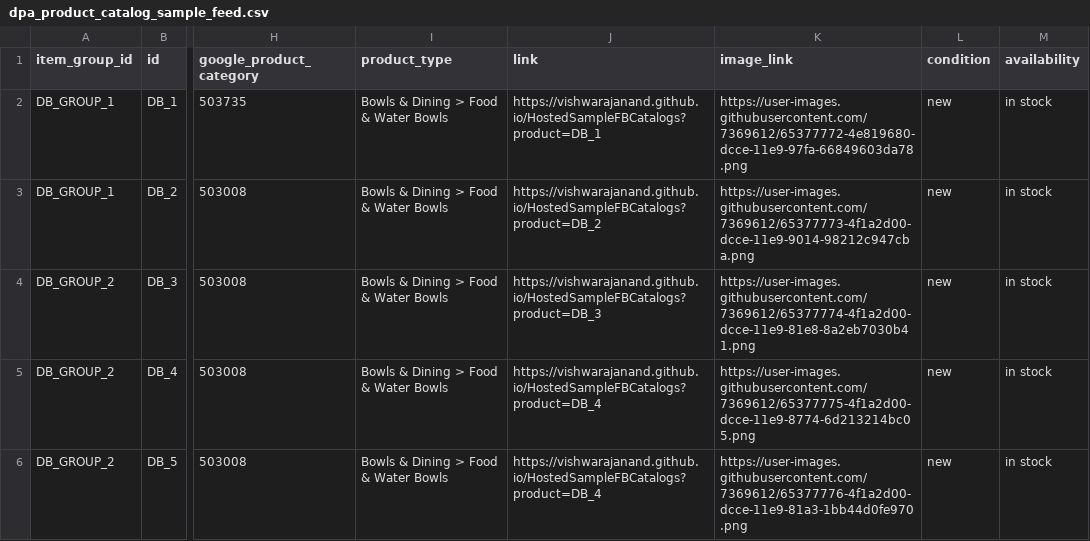
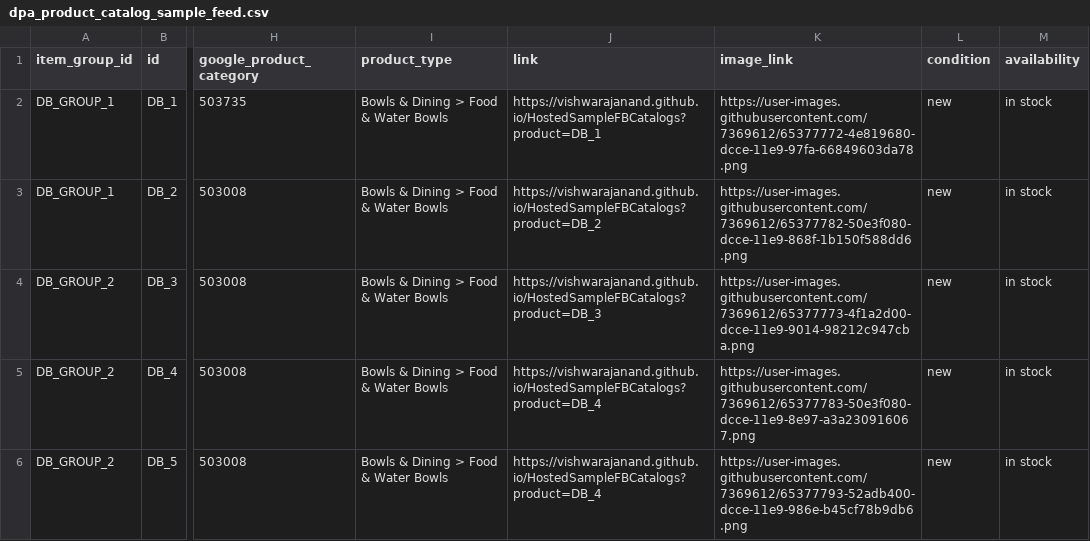
Before and after one commit to vishwarajanand/HostedFBCatalog, a CSV file: dpa_product_catalog_sample_feed.csv, drawn as a sheet; only a part is shown, gaps mark what is left out; the diff names each change by its address in the sheet, - before the commit and + after, or states it on an @@ line.

Commit message:
Update dpa_product_catalog_sample_feed.csv

```diff
--- a/dpa_product_catalog_sample_feed.csv
+++ b/dpa_product_catalog_sample_feed.csv
-K3 (image_link): https://user-images.githubusercontent.com/7369612/65377773-4f1a2d00-dcce-11e9-9014-98212c947cba.png
+K3 (image_link): https://user-images.githubusercontent.com/7369612/65377782-50e3f080-dcce-11e9-868f-1b150f588dd6.png
-K4 (image_link): https://user-images.githubusercontent.com/7369612/65377774-4f1a2d00-dcce-11e9-81e8-8a2eb7030b41.png
+K4 (image_link): https://user-images.githubusercontent.com/7369612/65377773-4f1a2d00-dcce-11e9-9014-98212c947cba.png
-K5 (image_link): https://user-images.githubusercontent.com/7369612/65377775-4f1a2d00-dcce-11e9-8774-6d213214bc05.png
+K5 (image_link): https://user-images.githubusercontent.com/7369612/65377783-50e3f080-dcce-11e9-8e97-a3a230916067.png
-K6 (image_link): https://user-images.githubusercontent.com/7369612/65377776-4f1a2d00-dcce-11e9-81a3-1bb44d0fe970.png
+K6 (image_link): https://user-images.githubusercontent.com/7369612/65377793-52adb400-dcce-11e9-986e-b45cf78b9db6.png
```
